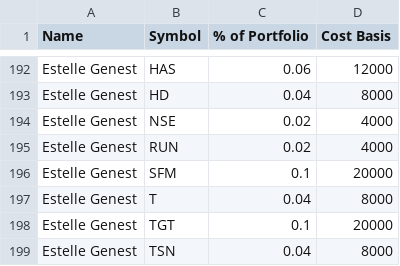
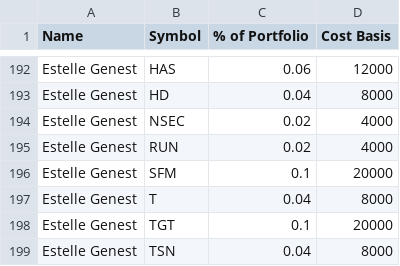
Before and after one commit to bkreis84/Portfolio-Challenge, a CSV file: Portfolios.csv, drawn as a sheet; only a part is shown, gaps mark what is left out.

Commit message:
up
up

```diff
--- a/Portfolios.csv
+++ b/Portfolios.csv
@@ -193,3 +193,3 @@ Estelle Genest,HAS,0.06,12000
 Estelle Genest,HD,0.04,8000
-Estelle Genest,NSE,0.02,4000
+Estelle Genest,NSEC,0.02,4000
 Estelle Genest,RUN,0.02,4000
```
